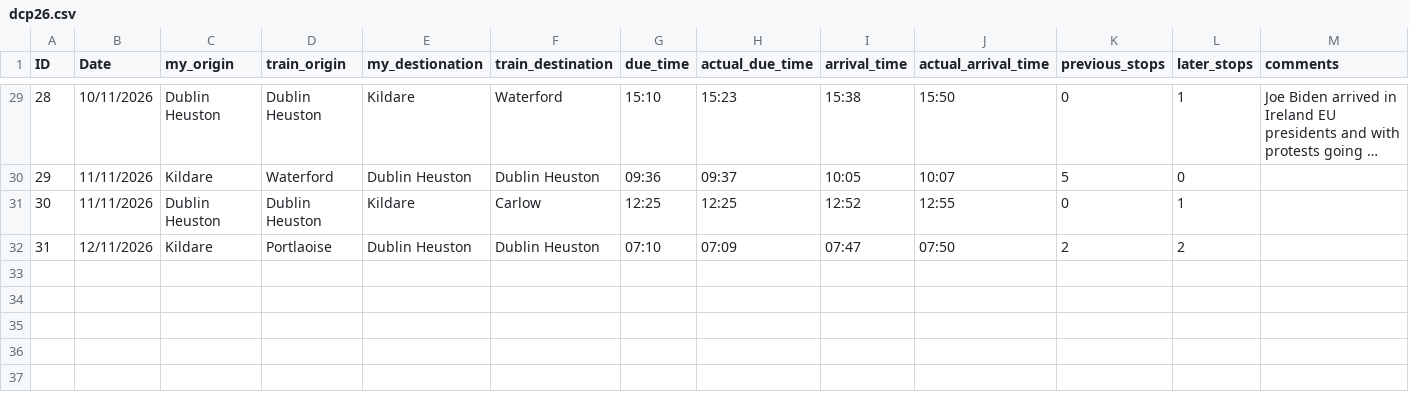
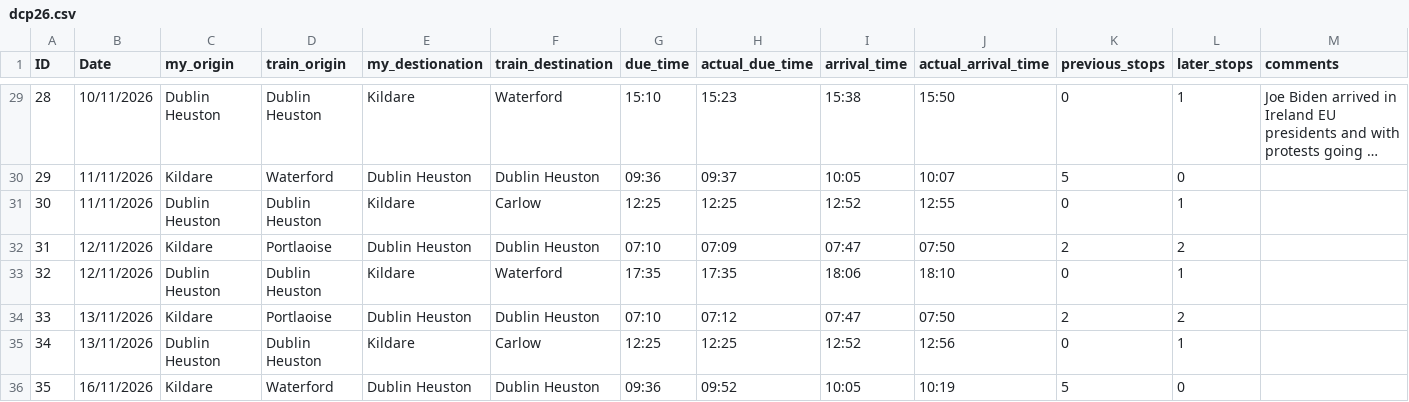
Before and after one commit to ABermo/dcp26_assignment, a CSV file: dcp26.csv, drawn as a sheet; only a part is shown, gaps mark what is left out; long unchanged cells end in ….

Commit message:
Update dcp26.csv with new entries

```diff
--- a/dcp26.csv
+++ b/dcp26.csv
@@ -32 +32,5 @@ ID,Date,my_origin,train_origin,my_destionation,train_destination,due_time,actual
 31,12/11/2026,Kildare,Portlaoise,Dublin Heuston,Dublin Heuston,07:10,07:09,07:47,07:50,2,2,
+32,12/11/2026,Dublin Heuston,Dublin Heuston,Kildare,Waterford,17:35,17:35,18:06,18:10,0,1,
+33,13/11/2026,Kildare,Portlaoise,Dublin Heuston,Dublin Heuston,07:10,07:12,07:47,07:50,2,2,
+34,13/11/2026,Dublin Heuston,Dublin Heuston,Kildare,Carlow,12:25,12:25,12:52,12:56,0,1,
+35,16/11/2026,Kildare,Waterford,Dublin Heuston,Dublin Heuston,09:36,09:52,10:05,10:19,5,0,
```
